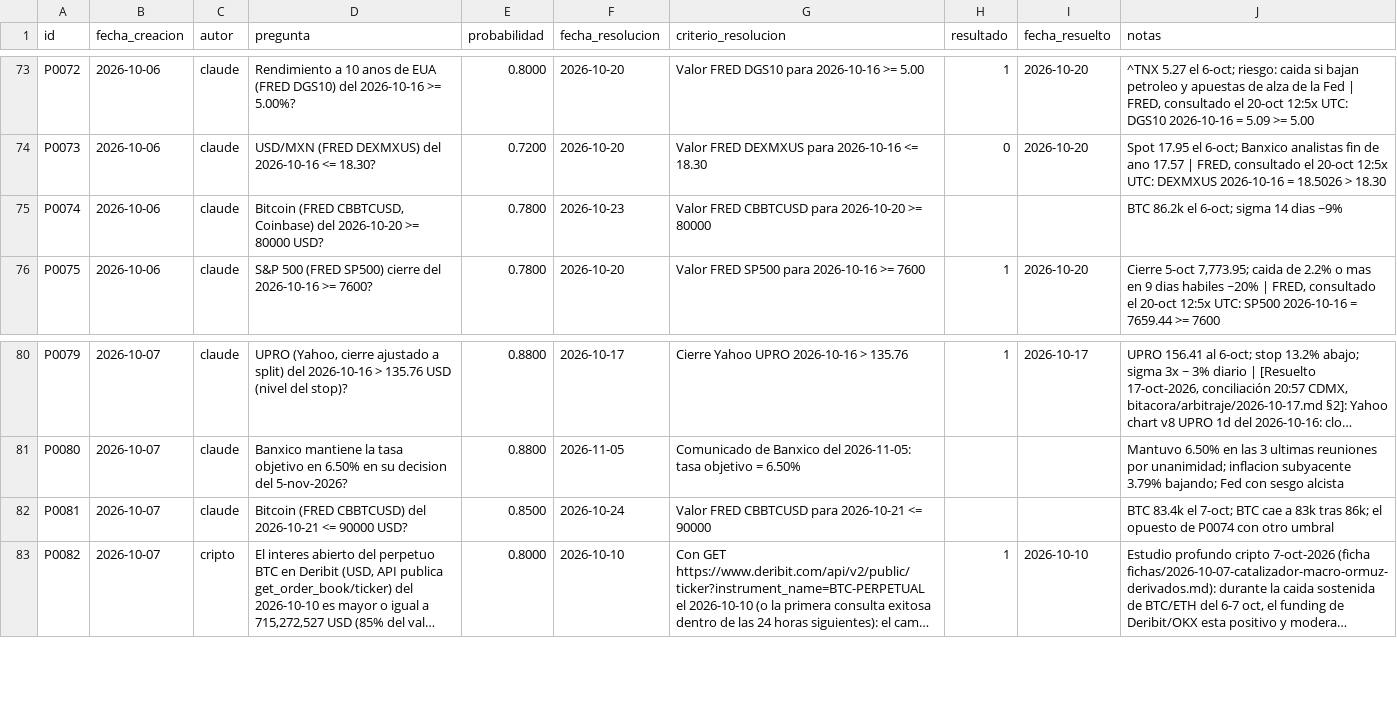
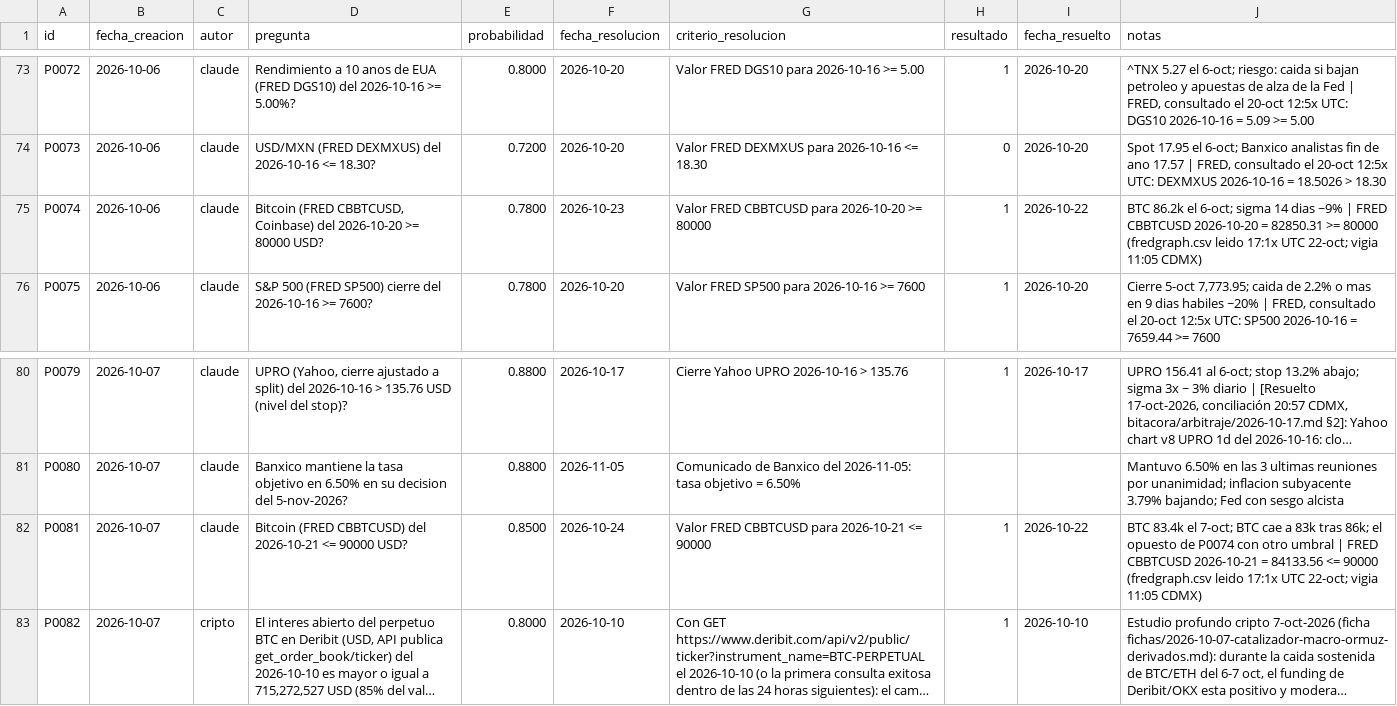
Before and after one commit to izurieta77/New1, a CSV file: bitacora/pronosticos.csv, drawn as a sheet; only a part is shown, gaps mark what is left out; long unchanged cells end in …; the diff names each change by its address in the sheet, - before the commit and + after, or states it on an @@ line.

```diff
--- a/bitacora/pronosticos.csv
+++ b/bitacora/pronosticos.csv
-H75 (resultado): (empty)
+H75 (resultado): 1
-I75 (fecha_resuelto): (empty)
+I75 (fecha_resuelto): 2026-10-22
-J75 (notas): …dias ~9%
+J75 (notas): …dias ~9% | FRED CBBTCUSD 2026-10-20 = 82850.31 >= 80000 (fredgraph.csv leido 17:1x UTC 22-oct; vigia 11:05 CDMX)
-H82 (resultado): (empty)
+H82 (resultado): 1
-I82 (fecha_resuelto): (empty)
+I82 (fecha_resuelto): 2026-10-22
-J82 (notas): …otro umbral
+J82 (notas): …otro umbral | FRED CBBTCUSD 2026-10-21 = 84133.56 <= 90000 (fredgraph.csv leido 17:1x UTC 22-oct; vigia 11:05 CDMX)
```
Also changed, not shown: 3 other files.
